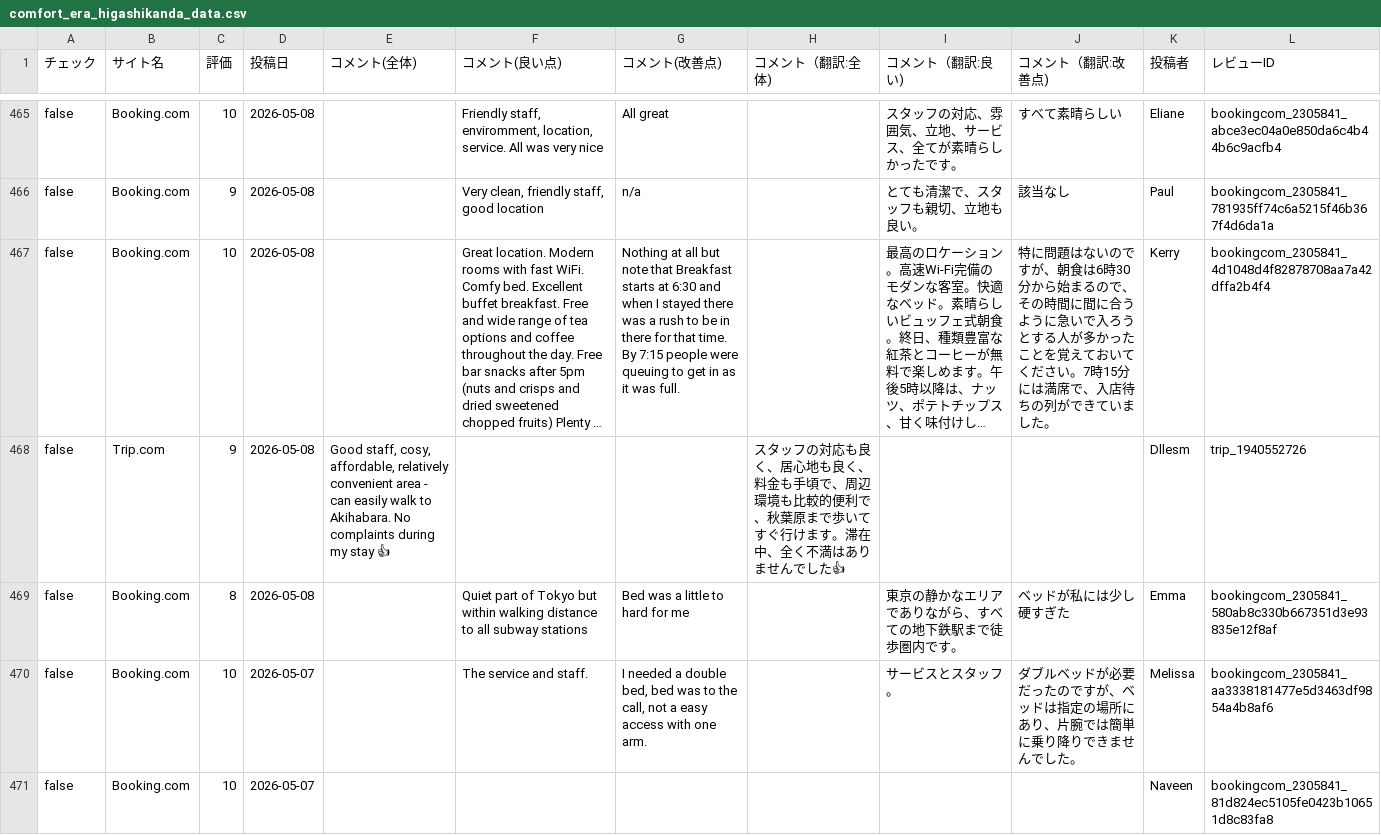
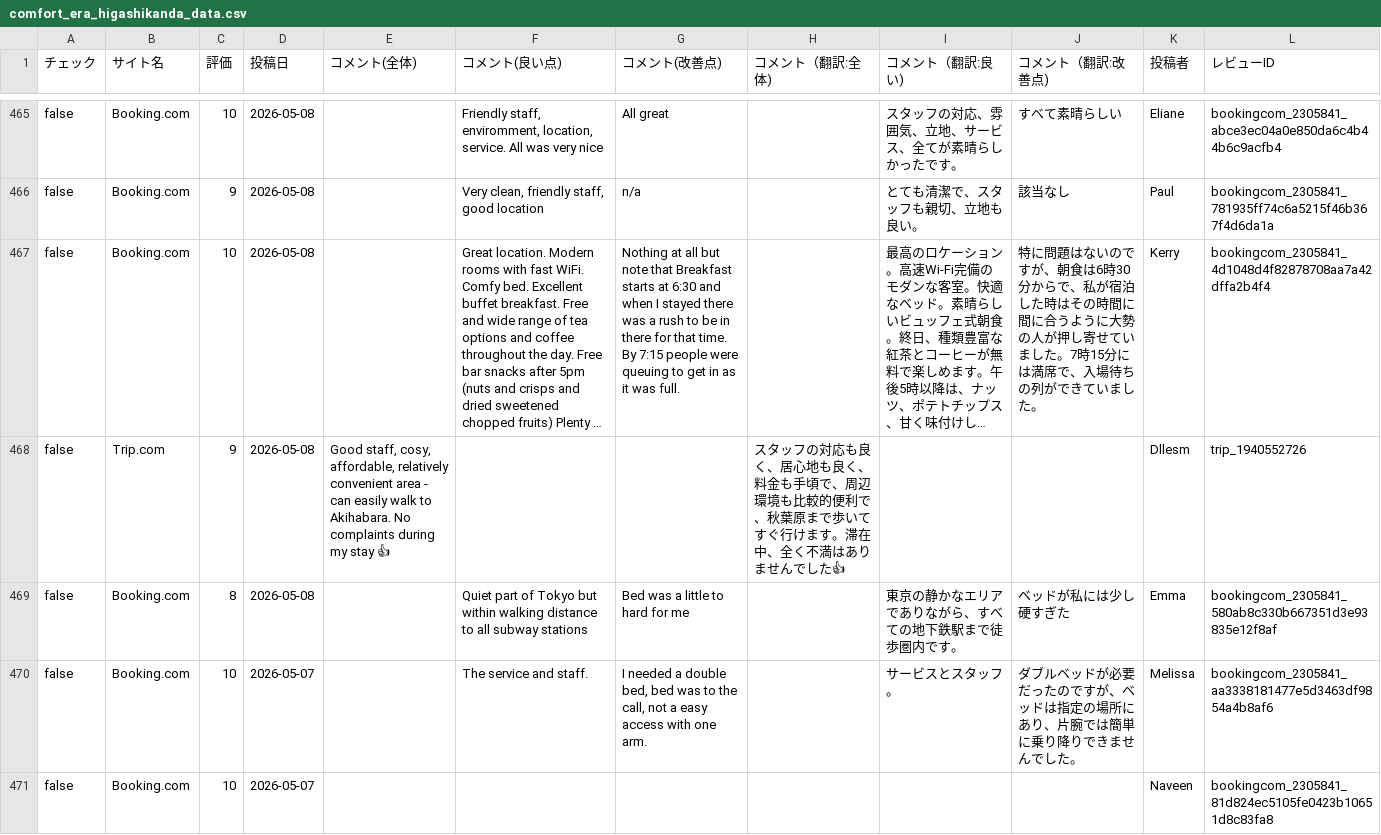
Before and after one commit to TAKAHASHIMITSUGU329/primechange-portal, a CSV file: データ/ホテル口コミデータ/comfort_era_higashikanda_data.csv, drawn as a sheet; only a part is shown, gaps mark what is left out; long unchanged cells end in …; the diff covers the shown part only; the diff names each change by its address in the sheet, - before the commit and + after, or states it on an @@ line.

```diff
--- a/データ/ホテル口コミデータ/comfort_era_higashikanda_data.csv
+++ b/データ/ホテル口コミデータ/comfort_era_higashikanda_data.csv
-J467 (コメント（翻訳:改善点)): …30分から始まるので、その時間に間に合うように急いで入ろうとする人が多かったことを覚えておいてください。7時15分には満席で、入店待ちの列…
+J467 (コメント（翻訳:改善点)): …30分からで、私が宿泊した時はその時間に間に合うように大勢の人が押し寄せていました。7時15分には満席で、入場待ちの列…
```
Also changed, not shown: 58 edited cells elsewhere in this file, データ/ホテル口コミデータ/comfort_roppongi_data.csv, データ/ホテル口コミデータ/daiichi_ikebukuro_data.csv, 41 other files.
